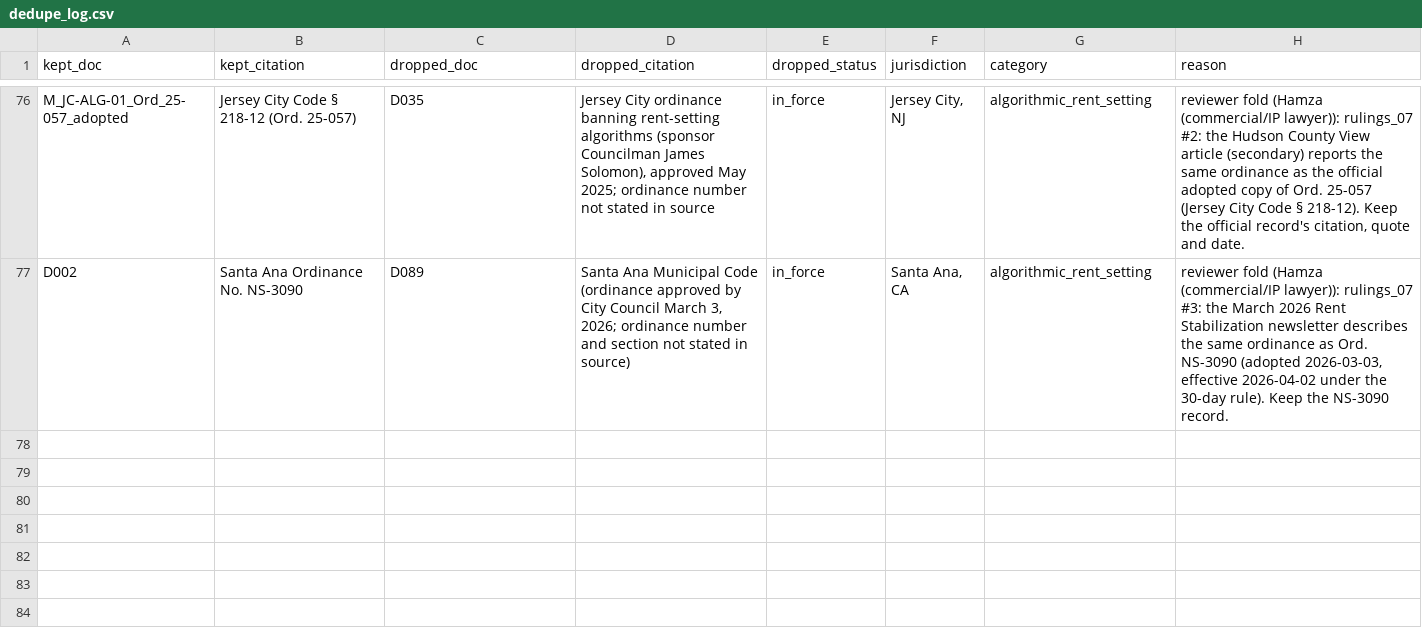
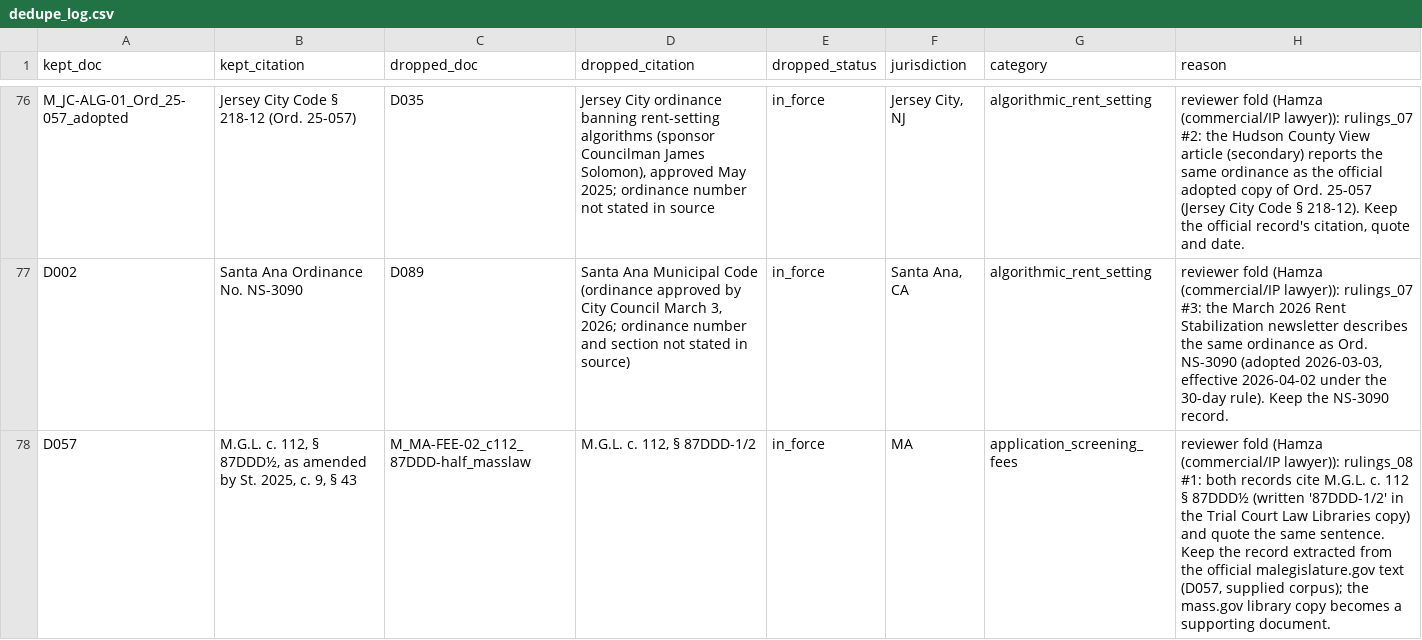
Before and after one commit to Hamzaslam1996/statute-street, a CSV file: out/dedupe_log.csv, drawn as a sheet; only a part is shown, gaps mark what is left out.

```diff
--- a/out/dedupe_log.csv
+++ b/out/dedupe_log.csv
@@ -77 +77,2 @@ M_JC-ALG-01_Ord_25-057_adopted,Jersey City Code § 218-12 (Ord. 25-057),D035,"Je
 D002,Santa Ana Ordinance No. NS-3090,D089,"Santa Ana Municipal Code (ordinance approved by City Council March 3, 2026; ordinance number and section not stated in source)",in_force,"Santa Ana, CA",algorithmic_rent_setting,"reviewer fold (Hamza (commercial/IP lawyer)): rulings_07 #3: the March 2026 Rent Stabilization newsletter describes the same ordinance as Ord. NS-3090 (adopted 2026-03-03, effective 2026-04-02 under the 30-day rule). Keep the NS-3090 record."
+D057,"M.G.L. c. 112, § 87DDD½, as amended by St. 2025, c. 9, § 43",M_MA-FEE-02_c112_87DDD-half_masslaw,"M.G.L. c. 112, § 87DDD-1/2",in_force,MA,application_screening_fees,"reviewer fold (Hamza (commercial/IP lawyer)): rulings_08 #1: both records cite M.G.L. c. 112 § 87DDD½ (written '87DDD-1/2' in the Trial Court Law Libraries copy) and quote the same sentence. Keep the record extracted from the official malegislature.gov text (D057, supplied corpus); the mass.gov library copy becomes a supporting document."
```
Also changed, not shown: out/date_resolve_log.csv, 22 other files.
